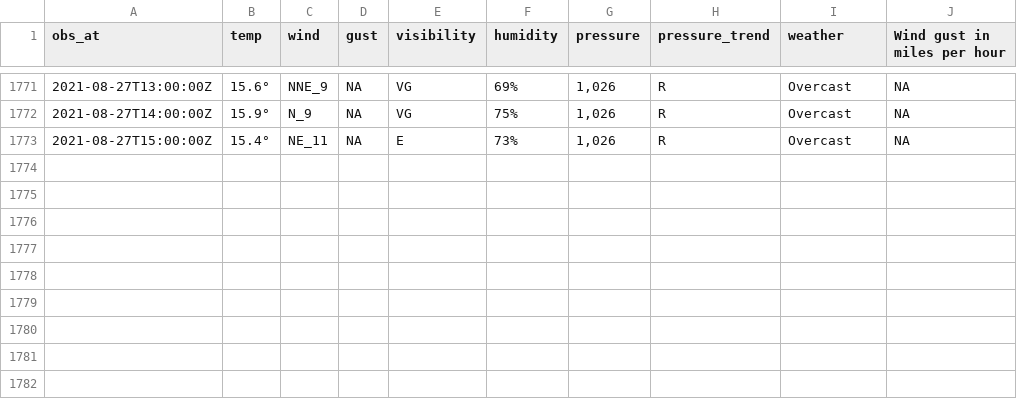
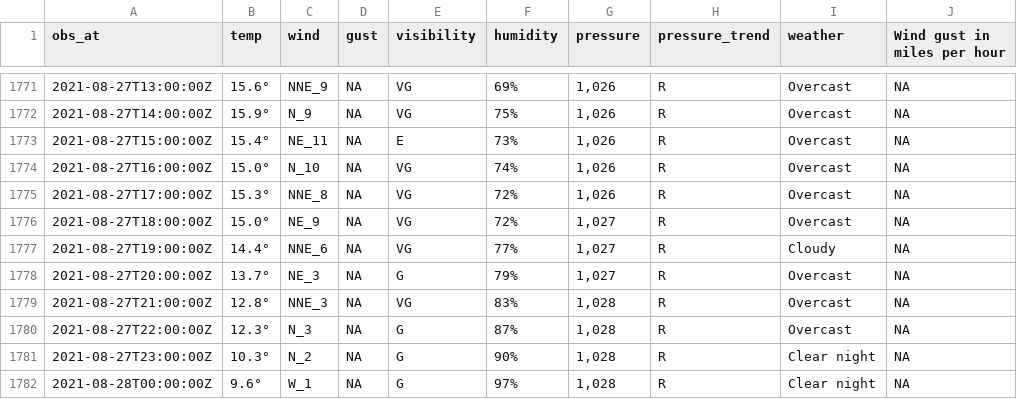
Before and after one commit to MikePrt/metoffice, a CSV file: data/all_obs.csv, drawn as a sheet; only a part is shown, gaps mark what is left out; the diff names each change by its address in the sheet, - before the commit and + after, or states it on an @@ line.

```diff
--- a/data/all_obs.csv
+++ b/data/all_obs.csv
+row 1774: 2021-08-27T16:00:00Z | 15.0° | N_10 | NA | VG | 74% | 1,026 | R | Overcast | NA
+row 1775: 2021-08-27T17:00:00Z | 15.3° | NNE_8 | NA | VG | 72% | 1,026 | R | Overcast | NA
+row 1776: 2021-08-27T18:00:00Z | 15.0° | NE_9 | NA | VG | 72% | 1,027 | R | Overcast | NA
+row 1777: 2021-08-27T19:00:00Z | 14.4° | NNE_6 | NA | VG | 77% | 1,027 | R | Cloudy | NA
+row 1778: 2021-08-27T20:00:00Z | 13.7° | NE_3 | NA | G | 79% | 1,027 | R | Overcast | NA
+row 1779: 2021-08-27T21:00:00Z | 12.8° | NNE_3 | NA | VG | 83% | 1,028 | R | Overcast | NA
+row 1780: 2021-08-27T22:00:00Z | 12.3° | N_3 | NA | G | 87% | 1,028 | R | Overcast | NA
+row 1781: 2021-08-27T23:00:00Z | 10.3° | N_2 | NA | G | 90% | 1,028 | R | Clear night | NA
+row 1782: 2021-08-28T00:00:00Z | 9.6° | W_1 | NA | G | 97% | 1,028 | R | Clear night | NA
```
